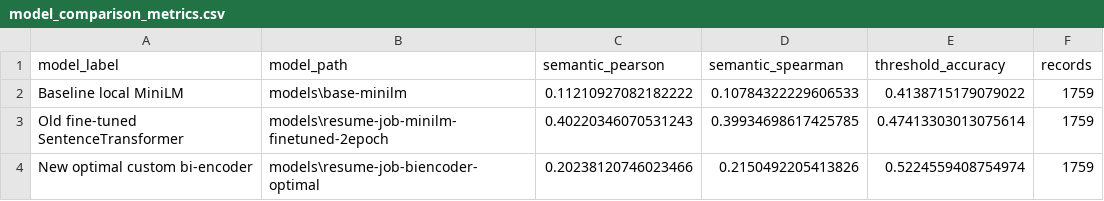
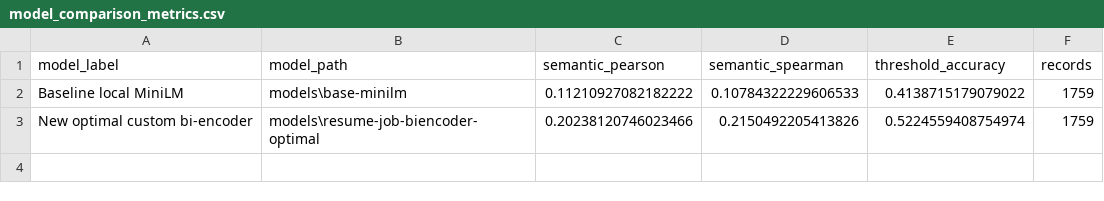
Before and after one commit to emrakbult/NLP-Proje, a CSV file: reports/model_comparison_metrics.csv, drawn as a sheet.

```diff
--- a/reports/model_comparison_metrics.csv
+++ b/reports/model_comparison_metrics.csv
@@ -2,3 +2,2 @@ model_label,model_path,semantic_pearson,semantic_spearman,threshold_accuracy,rec
 Baseline local MiniLM,models\base-minilm,0.11210927082182222,0.10784322229606533,0.4138715179079022,1759
-Old fine-tuned SentenceTransformer,models\resume-job-minilm-finetuned-2epoch,0.40220346070531243,0.39934698617425785,0.47413303013075614,1759
 New optimal custom bi-encoder,models\resume-job-biencoder-optimal,0.20238120746023466,0.2150492205413826,0.5224559408754974,1759
```
Also changed, not shown: 32 other files.
